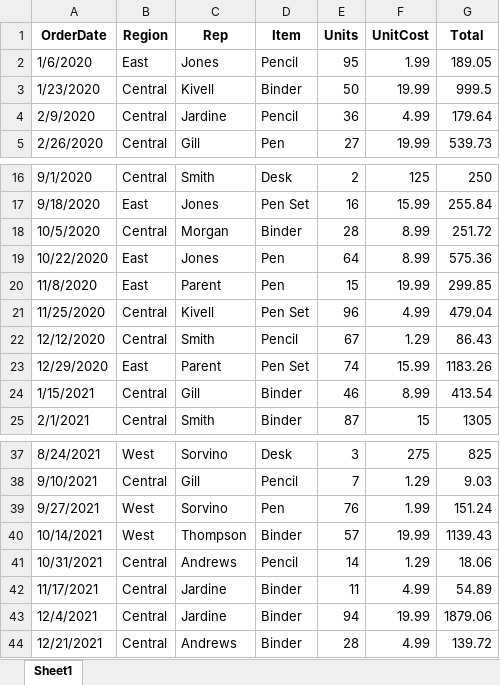
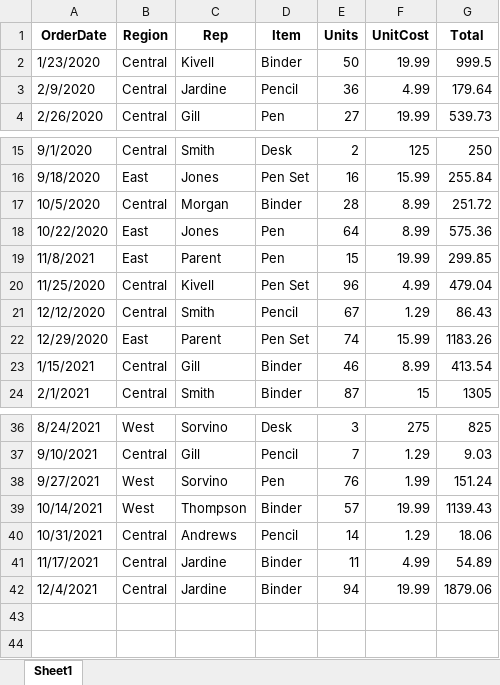
Before and after one commit to leidZhang/excel-processor, an Excel workbook: orders.xlsx, sheet Sheet1, drawn as a sheet; only a part is shown, gaps mark what is left out; values as stored, in another font and other column widths than the file's, no borders; removed rows and columns are numbered as before the commit, all else as after; the diff names each change by its address in the sheet, - before the commit and + after, or states it on an @@ line.

```diff
--- a/orders.xlsx (sheet Sheet1)
+++ b/orders.xlsx (sheet Sheet1)
-row 2: 1/6/2020 | East | Jones | Pencil | 95 | 1.99 | 189.05
-A19 (OrderDate): 11/8/2020
+A19 (OrderDate): 11/8/2021
-row 44: 12/21/2021 | Central | Andrews | Binder | 28 | 4.99 | 139.72
```
Also changed, not shown: 1 other file.
